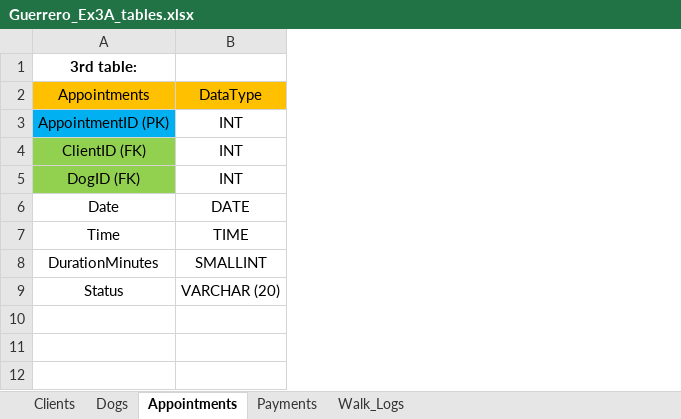
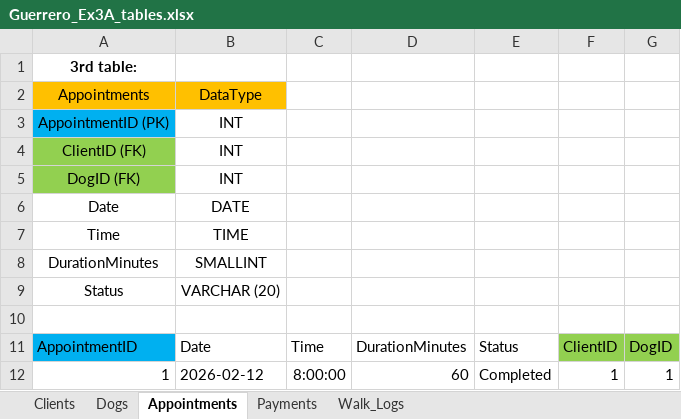
Before and after one commit to sguerrero777/W2_Workshop, an Excel workbook: Guerrero_Ex3A_tables.xlsx, sheet Appointments, drawn as a sheet; values as stored, in another font and other column widths than the file's, no borders; the diff names each change by its address in the sheet, - before the commit and + after, or states it on an @@ line.

```diff
--- a/Guerrero_Ex3A_tables.xlsx (sheet Appointments)
+++ b/Guerrero_Ex3A_tables.xlsx (sheet Appointments)
+column C, empty
+column D, empty
+column E, empty
+column F, empty
+column G, empty
+row 10: (empty)
+row 11: AppointmentID | Date | Time | DurationMinutes | Status | ClientID | DogID
+row 12: 1 | 2026-02-12 | 8:00:00 | 60 | Completed | 1 | 1
```
Also changed, not shown: sheet Clients, sheet Payments, sheet Dogs, sheet Walk_Logs, 1 other file.
